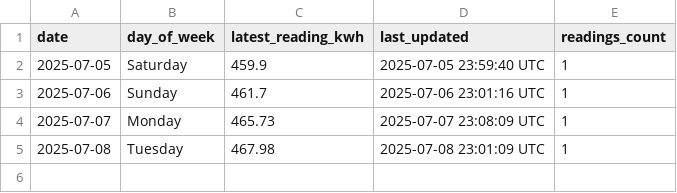
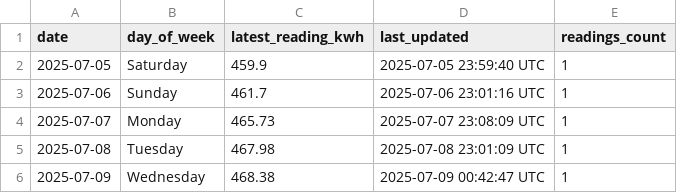
Before and after one commit to Youssef2id/tuya_energy_logger, a CSV file: data/monthly/energy_summary_2025-07.csv, drawn as a sheet.

```diff
--- a/data/monthly/energy_summary_2025-07.csv
+++ b/data/monthly/energy_summary_2025-07.csv
@@ -5 +5,2 @@ date,day_of_week,latest_reading_kwh,last_updated,readings_count
 2025-07-08,Tuesday,467.98,2025-07-08 23:01:09 UTC,1
+2025-07-09,Wednesday,468.38,2025-07-09 00:42:47 UTC,1
```
Also changed, not shown: 5 other files.
